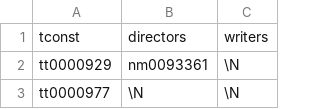
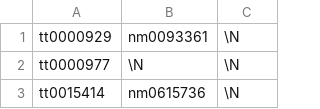
Before and after one commit to ntua-el20096/Software_Engineering_23-55_Private, a TSV file: Code/truncated_data/truncated_title.crew.tsv, drawn as a sheet; only a part is shown; the shorter side is filled out with more unchanged rows.

```diff
--- a/Code/truncated_data/truncated_title.crew.tsv
+++ b/Code/truncated_data/truncated_title.crew.tsv
@@ -1,2 +1 @@
-tconst	directors	writers
 tt0000929	nm0093361	\N
```
Also changed, not shown: Code/truncated_data/truncated_title.akas.tsv, Code/truncated_data/truncated_title.basics.tsv, 3 other files.
